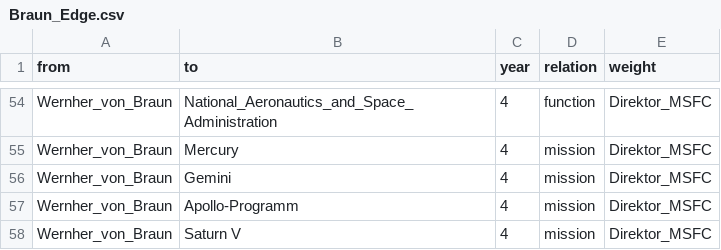
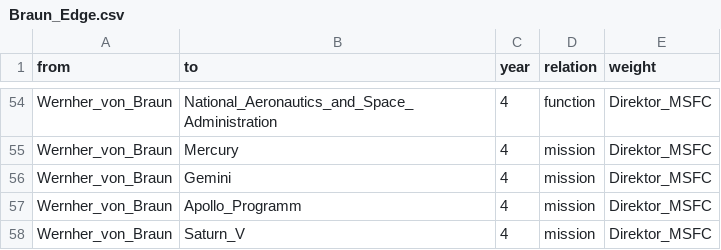
Before and after one commit to OperationPaperclip/Operation-Paperclip, a CSV file: Braun_Edge.csv, drawn as a sheet; only a part is shown, gaps mark what is left out; the diff names each change by its address in the sheet, - before the commit and + after, or states it on an @@ line.

Commit message:
Update Braun_Edge.csv

```diff
--- a/Braun_Edge.csv
+++ b/Braun_Edge.csv
-B57 (to): Apollo-Programm
+B57 (to): Apollo_Programm
-B58 (to): Saturn V
+B58 (to): Saturn_V
```
